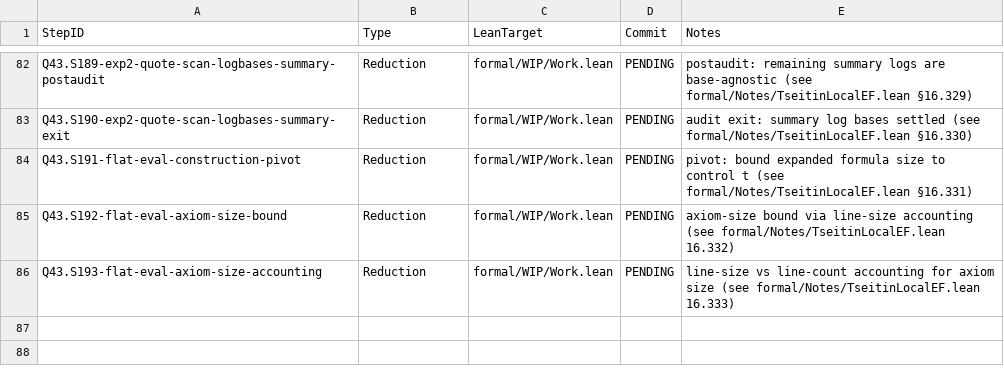
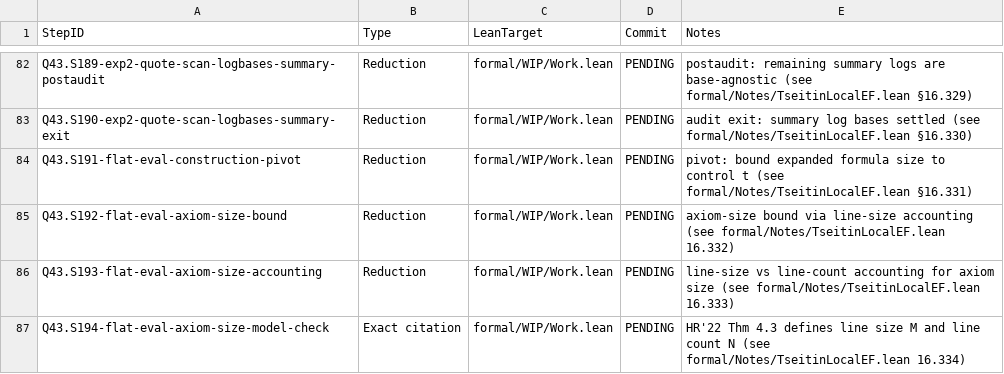
Before and after one commit to Xopoko/Experiment-26_P_vs_NP, a TSV file: docs/artifacts.tsv, drawn as a sheet; only a part is shown, gaps mark what is left out; the diff names each change by its address in the sheet, - before the commit and + after, or states it on an @@ line.

Commit message:
Q43.S194-flat-eval-axiom-size-model-check: Exact citation — HR'22 line-size M

```diff
--- a/docs/artifacts.tsv
+++ b/docs/artifacts.tsv
+row 87: Q43.S194-flat-eval-axiom-size-model-check | Exact citation | formal/WIP/Work.lean | PENDING | HR'22 Thm 4.3 defines line size M and line count N (see formal/Notes/TseitinLocalEF.lean 16.334)
```
Also changed, not shown: 3 other files.
